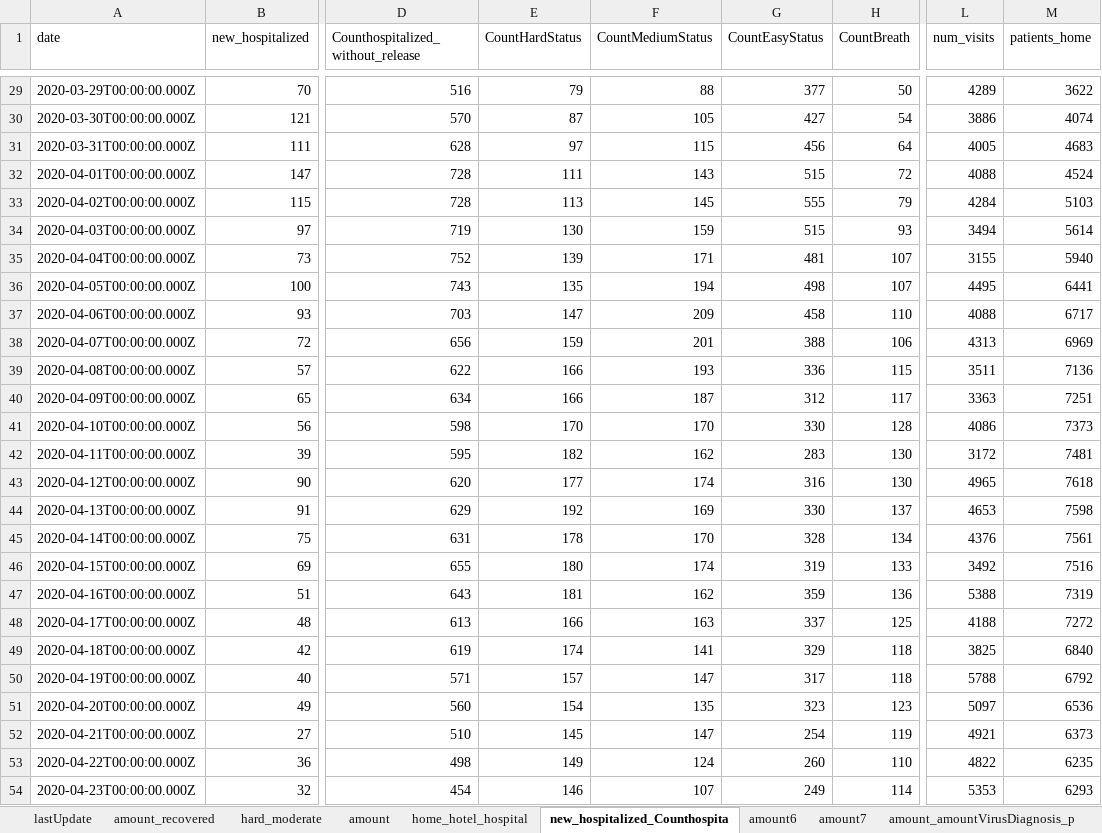
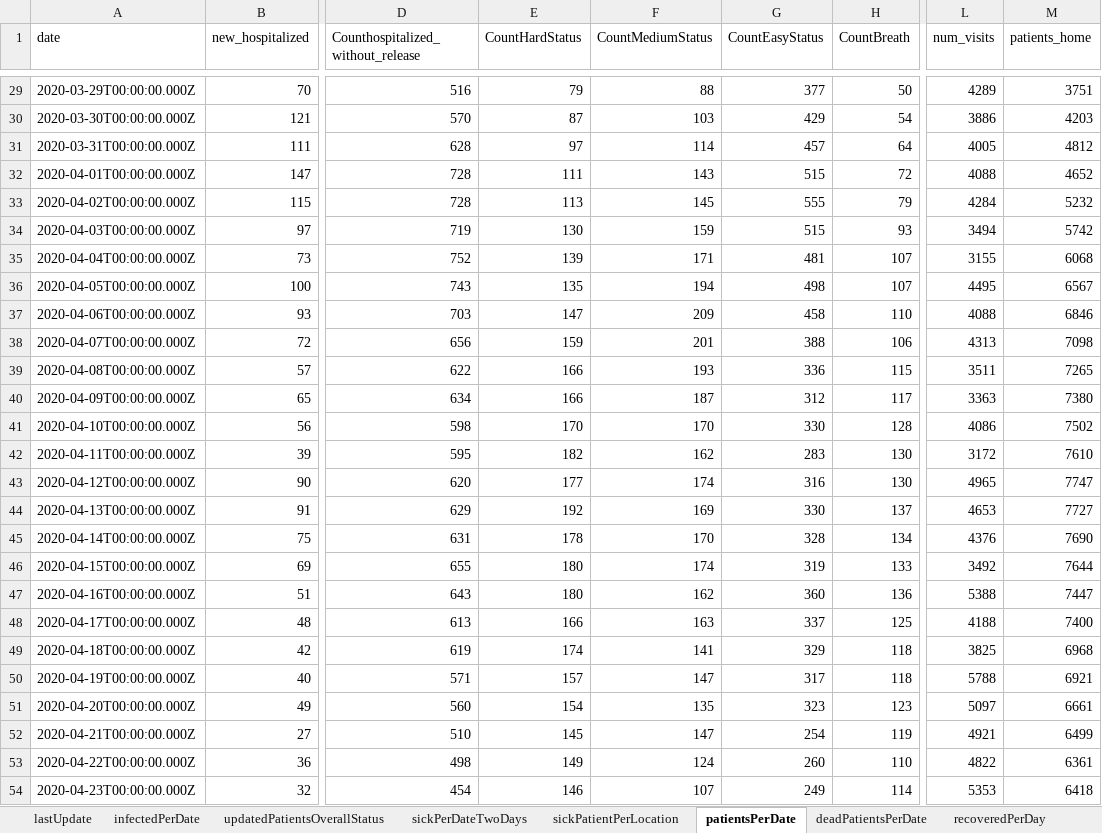
Before and after one commit to erasta/CovidDataIsrael, an Excel workbook: out/covid.xlsx, sheet patientsPerDate, drawn as a sheet; only a part is shown, gaps mark what is left out; values as stored, in another font and other column widths than the file's, no borders; the diff covers the shown part only; the diff names each change by its address in the sheet, - before the commit and + after, or states it on an @@ line.

```diff
--- a/out/covid.xlsx (sheet patientsPerDate)
+++ b/out/covid.xlsx (sheet patientsPerDate)
-sheet tab: amount_recovered
+sheet tab: infectedPerDate
-sheet tab: hard_moderate
+sheet tab: updatedPatientsOverallStatus
-sheet tab: amount
+sheet tab: sickPerDateTwoDays
-sheet tab: home_hotel_hospital
+sheet tab: sickPatientPerLocation
-sheet tab: new_hospitalized_Counthospita
+sheet tab: patientsPerDate
-sheet tab: amount6
+sheet tab: deadPatientsPerDate
-sheet tab: amount7
+sheet tab: recoveredPerDay
-M29 (patients_home): 3622
+M29 (patients_home): 3751
-F30 (CountMediumStatus): 105
+F30 (CountMediumStatus): 103
-G30 (CountEasyStatus): 427
+G30 (CountEasyStatus): 429
-M30 (patients_home): 4074
+M30 (patients_home): 4203
-F31 (CountMediumStatus): 115
+F31 (CountMediumStatus): 114
-G31 (CountEasyStatus): 456
+G31 (CountEasyStatus): 457
-M31 (patients_home): 4683
+M31 (patients_home): 4812
-M32 (patients_home): 4524
+M32 (patients_home): 4652
-M33 (patients_home): 5103
+M33 (patients_home): 5232
-M34 (patients_home): 5614
+M34 (patients_home): 5742
-M35 (patients_home): 5940
+M35 (patients_home): 6068
-M36 (patients_home): 6441
+M36 (patients_home): 6567
-M37 (patients_home): 6717
+M37 (patients_home): 6846
-M38 (patients_home): 6969
+M38 (patients_home): 7098
-M39 (patients_home): 7136
+M39 (patients_home): 7265
-M40 (patients_home): 7251
+M40 (patients_home): 7380
-M41 (patients_home): 7373
+M41 (patients_home): 7502
-M42 (patients_home): 7481
+M42 (patients_home): 7610
-M43 (patients_home): 7618
+M43 (patients_home): 7747
-M44 (patients_home): 7598
+M44 (patients_home): 7727
-M45 (patients_home): 7561
+M45 (patients_home): 7690
-M46 (patients_home): 7516
+M46 (patients_home): 7644
-E47 (CountHardStatus): 181
+E47 (CountHardStatus): 180
-G47 (CountEasyStatus): 359
+G47 (CountEasyStatus): 360
-M47 (patients_home): 7319
+M47 (patients_home): 7447
-M48 (patients_home): 7272
+M48 (patients_home): 7400
-M49 (patients_home): 6840
+M49 (patients_home): 6968
-M50 (patients_home): 6792
+M50 (patients_home): 6921
-M51 (patients_home): 6536
+M51 (patients_home): 6661
-M52 (patients_home): 6373
+M52 (patients_home): 6499
-M53 (patients_home): 6235
+M53 (patients_home): 6361
-M54 (patients_home): 6293
+M54 (patients_home): 6418
```
Also changed, not shown: 1 added row and 320 edited cells elsewhere in this sheet, sheet contagionDataPerCityPublic, sheet patientsPerDate10, sheet patientsPerDate17, sheet hospitalStatus, sheet doublingRate, sheet infectedPerDate, 13 more sheets, other sheet tabs, 4 other files.
